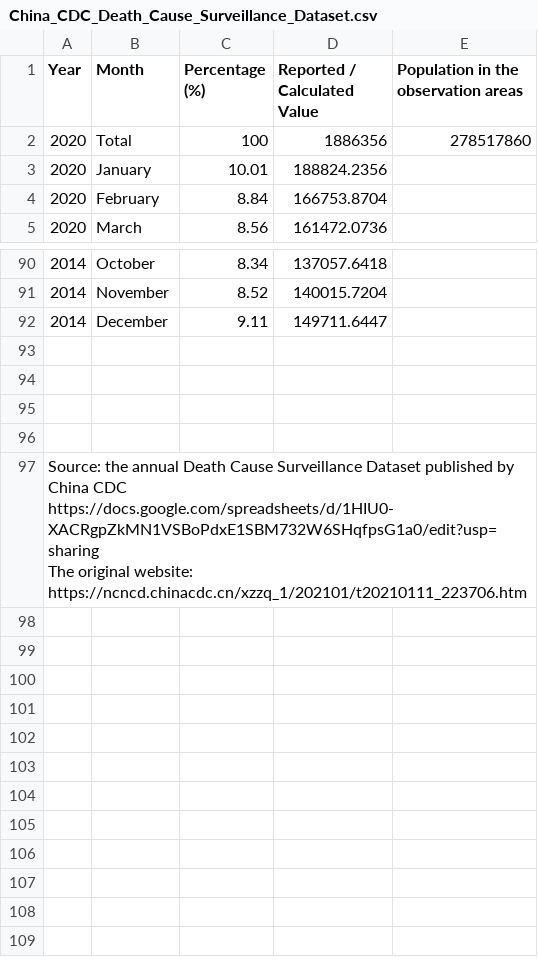
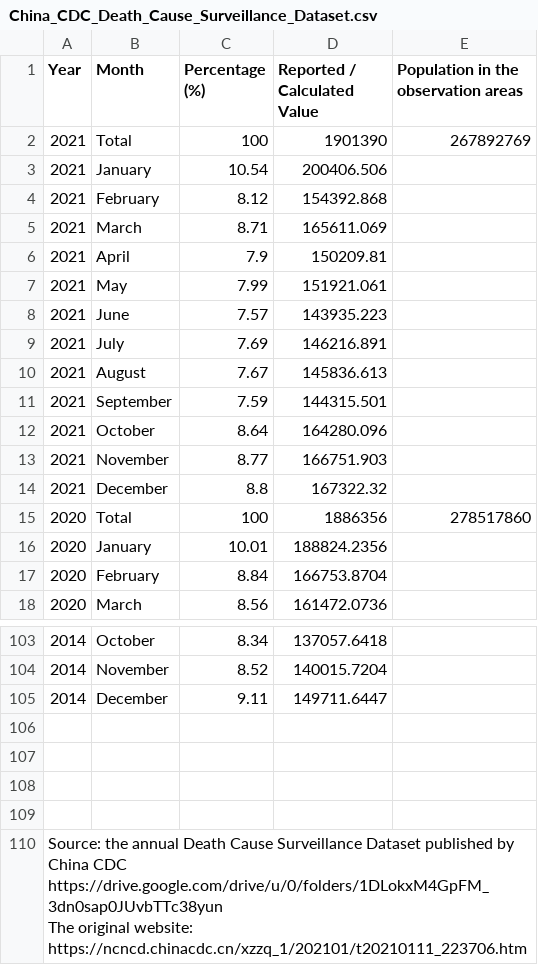
Before and after one commit to PaulMainwood/covid-19-the-economist-global-excess-deaths-model, a CSV file: source-data/China_CDC_Death_Cause_Surveillance_Dataset.csv, drawn as a sheet; only a part is shown, gaps mark what is left out.

Commit message:
off-line retrains + update of Chinese CDC death cause dataset

```diff
--- a/source-data/China_CDC_Death_Cause_Surveillance_Dataset.csv
+++ b/source-data/China_CDC_Death_Cause_Surveillance_Dataset.csv
@@ -1,2 +1,15 @@
 Year,Month,Percentage (%),Reported / Calculated Value,Population in the observation areas
+2021,Total,100,1901390,267892769
+2021,January,10.54,200406.506,
+2021,February,8.12,154392.868,
+2021,March,8.71,165611.069,
+2021,April,7.9,150209.81,
+2021,May,7.99,151921.061,
+2021,June,7.57,143935.223,
+2021,July,7.69,146216.891,
+2021,August,7.67,145836.613,
+2021,September,7.59,144315.501,
+2021,October,8.64,164280.096,
+2021,November,8.77,166751.903,
+2021,December,8.8,167322.32,
 2020,Total,100,1886356,278517860
@@ -96,7 +109,7 @@ Year,Month,Percentage (%),Reported / Calculated Value,Population in the observat
 ,,,,
-"Source: the annual Death Cause Surveillance Dataset published by China CDC
-https://docs.google.com/spreadsheets/d/1HIU0-XACRgpZkMN1VSBoPdxE1SBM732W6SHqfpsG1a0/edit?usp=sharing
-
-The original website:
-https://ncncd.chinacdc.cn/xzzq_1/202101/t20210111_223706.htm
-",,,,
+"Source: the annual Death Cause Surveillance Dataset published by China CDC
+https://drive.google.com/drive/u/0/folders/1DLokxM4GpFM_3dn0sap0JUvbTTc38yun
+
+The original website:
+https://ncncd.chinacdc.cn/xzzq_1/202101/t20210111_223706.htm
+",,,,
```
Also changed, not shown: 4 other files.
